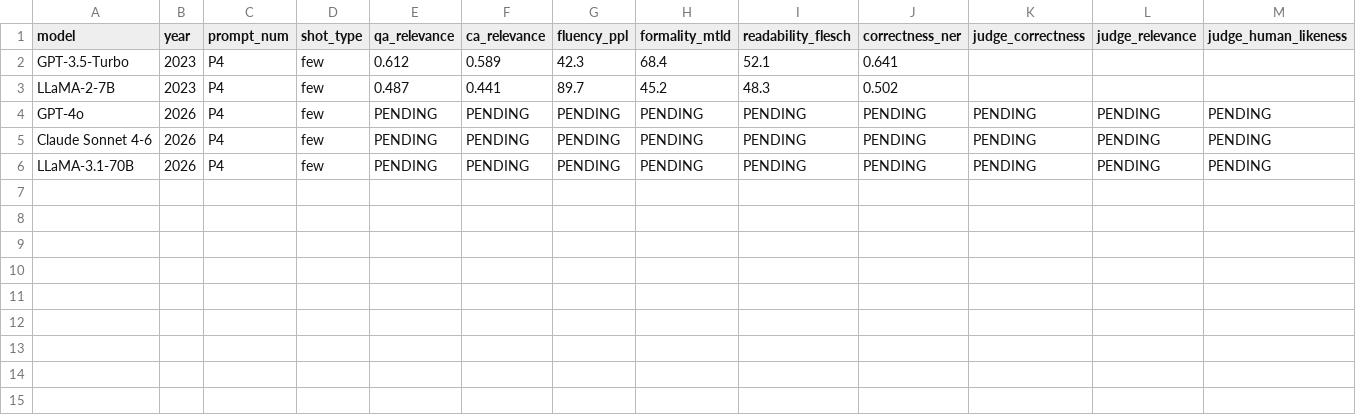
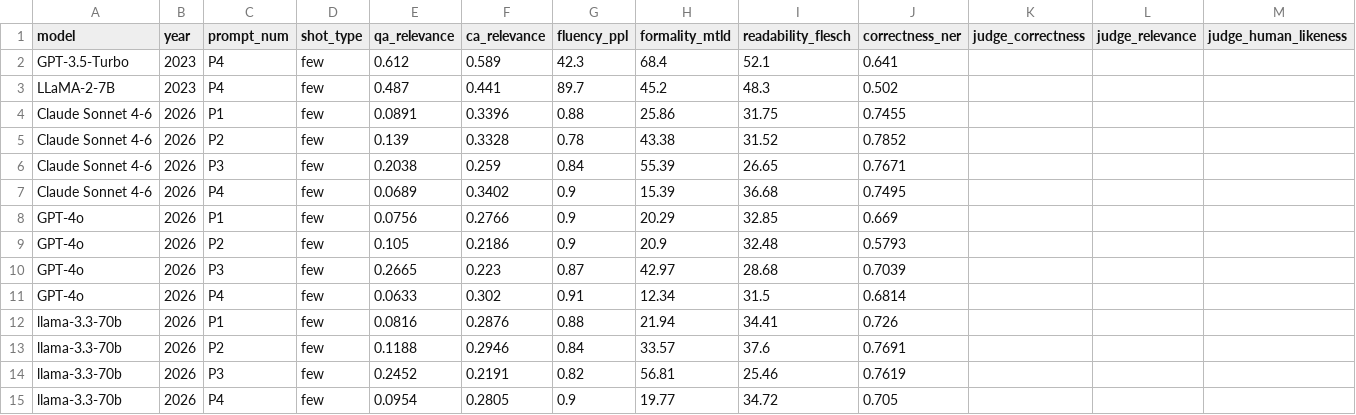
Before and after one commit to tarun1219/SE_LLM_EVAL, a CSV file: results/table2_stylistic_metrics.csv, drawn as a sheet; only a part is shown; removed rows and columns are numbered as before the commit, all else as after; rows hold the shown columns only; the diff names each change by its address in the sheet, - before the commit and + after, or states it on an @@ line.

```diff
--- a/results/table2_stylistic_metrics.csv
+++ b/results/table2_stylistic_metrics.csv
-row 4: GPT-4o | 2026 | P4 | few | PENDING | PENDING | PENDING | PENDING | PENDING | PENDING | PENDING | PENDING | PENDING
-row 5: Claude Sonnet 4-6 | 2026 | P4 | few | PENDING | PENDING | PENDING | PENDING | PENDING | PENDING | PENDING | PENDING | PENDING
-row 6: LLaMA-3.1-70B | 2026 | P4 | few | PENDING | PENDING | PENDING | PENDING | PENDING | PENDING | PENDING | PENDING | PENDING
+row 4: Claude Sonnet 4-6 | 2026 | P1 | few | 0.0891 | 0.3396 | 0.88 | 25.86 | 31.75 | 0.7455
+row 5: Claude Sonnet 4-6 | 2026 | P2 | few | 0.139 | 0.3328 | 0.78 | 43.38 | 31.52 | 0.7852
+row 6: Claude Sonnet 4-6 | 2026 | P3 | few | 0.2038 | 0.259 | 0.84 | 55.39 | 26.65 | 0.7671
+row 7: Claude Sonnet 4-6 | 2026 | P4 | few | 0.0689 | 0.3402 | 0.9 | 15.39 | 36.68 | 0.7495
+row 8: GPT-4o | 2026 | P1 | few | 0.0756 | 0.2766 | 0.9 | 20.29 | 32.85 | 0.669
+row 9: GPT-4o | 2026 | P2 | few | 0.105 | 0.2186 | 0.9 | 20.9 | 32.48 | 0.5793
+row 10: GPT-4o | 2026 | P3 | few | 0.2665 | 0.223 | 0.87 | 42.97 | 28.68 | 0.7039
+row 11: GPT-4o | 2026 | P4 | few | 0.0633 | 0.302 | 0.91 | 12.34 | 31.5 | 0.6814
+row 12: llama-3.3-70b | 2026 | P1 | few | 0.0816 | 0.2876 | 0.88 | 21.94 | 34.41 | 0.726
+row 13: llama-3.3-70b | 2026 | P2 | few | 0.1188 | 0.2946 | 0.84 | 33.57 | 37.6 | 0.7691
+row 14: llama-3.3-70b | 2026 | P3 | few | 0.2452 | 0.2191 | 0.82 | 56.81 | 25.46 | 0.7619
+row 15: llama-3.3-70b | 2026 | P4 | few | 0.0954 | 0.2805 | 0.9 | 19.77 | 34.72 | 0.705
```
Also changed, not shown: results/table1_automatic_metrics.csv, results/table3_statistical_summary.csv, 29 other files.
